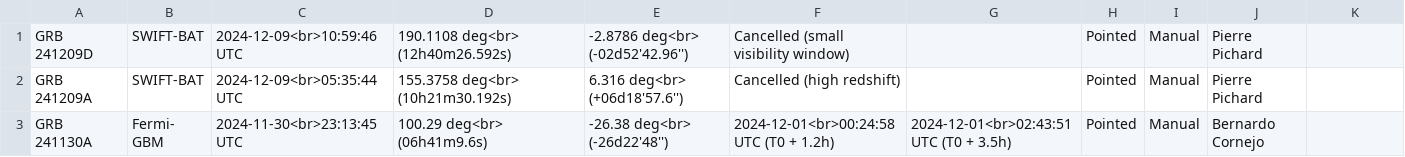
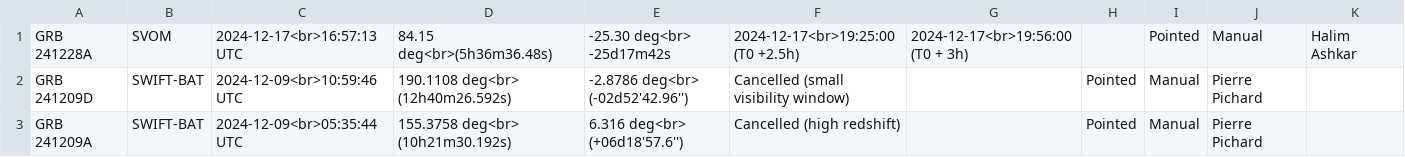
Before and after one commit to wxssym/grbhess.github.io, a CSV file: obstable.csv, drawn as a sheet; only a part is shown; the shorter side is filled out with more unchanged rows; the diff names each change by its address in the sheet, - before the commit and + after, or states it on an @@ line.

Commit message:
Update obstable.csv

```diff
--- a/obstable.csv
+++ b/obstable.csv
+row 1: GRB 241228A | SVOM | 2024-12-17<br>16:57:13 UTC | 84.15 deg<br>(5h36m36.48s) | -25.30 deg<br> -25d17m42s | 2024-12-17<br>19:25:00 (T0 +2.5h) | 2024-12-17<br>19:56:00 (T0 + 3h) |  | Pointed | Manual | Halim Ashkar
```
